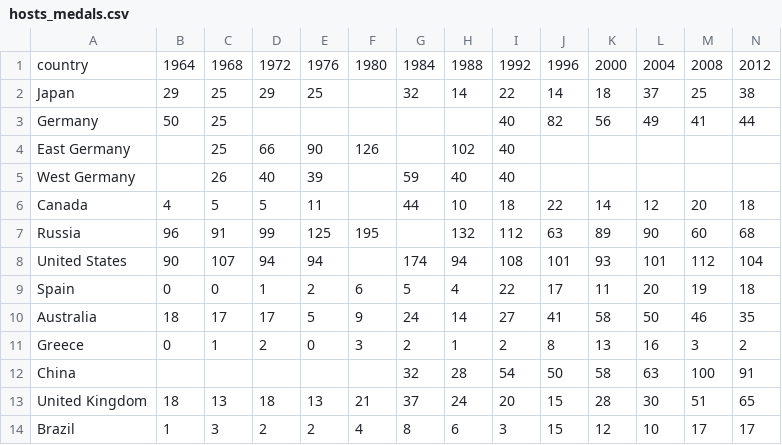
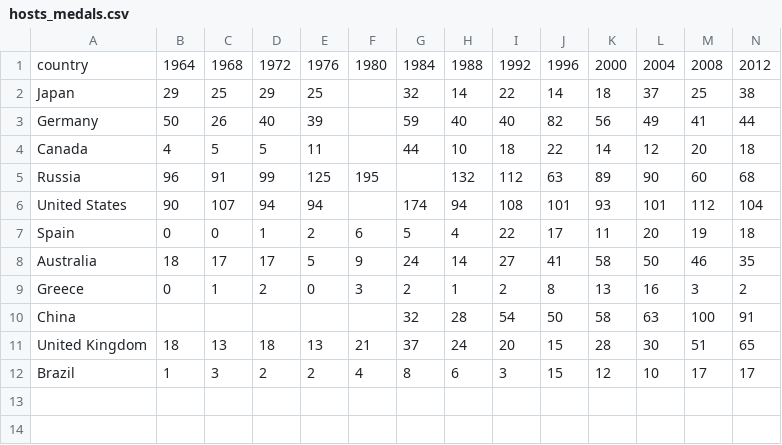
Before and after one commit to nicolearaya/Olympics, a CSV file: data/hosts_medals.csv, drawn as a sheet; only a part is shown; rows hold the shown columns only; the diff names each change by its address in the sheet, - before the commit and + after, or states it on an @@ line.

```diff
--- a/data/hosts_medals.csv
+++ b/data/hosts_medals.csv
-C3: 25
+C3: 26
-D3: (empty)
+D3: 40
-E3: (empty)
+E3: 39
-G3: (empty)
+G3: 59
-H3: (empty)
+H3: 40
-row 4: East Germany |  | 25 | 66 | 90 | 126 |  | 102 | 40
-row 5: West Germany |  | 26 | 40 | 39 |  | 59 | 40 | 40
```
Also changed, not shown: data/summer_hosts.csv, 15 other files.
